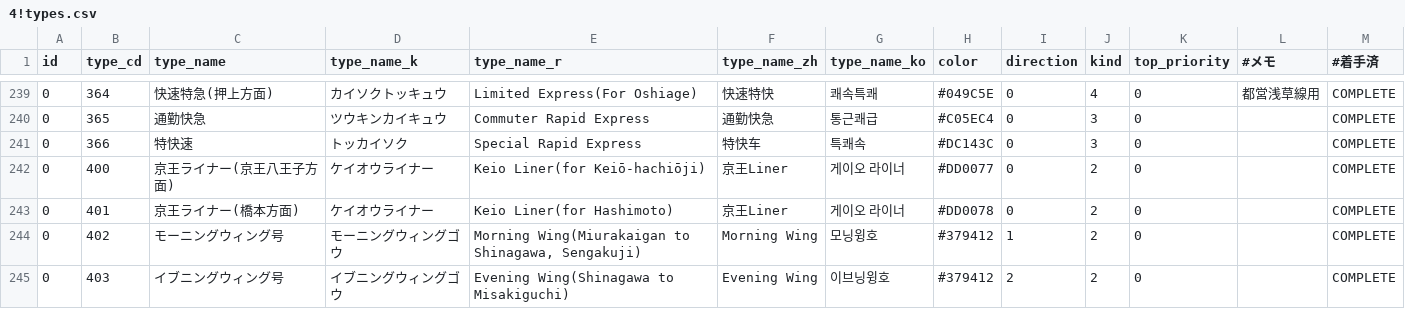
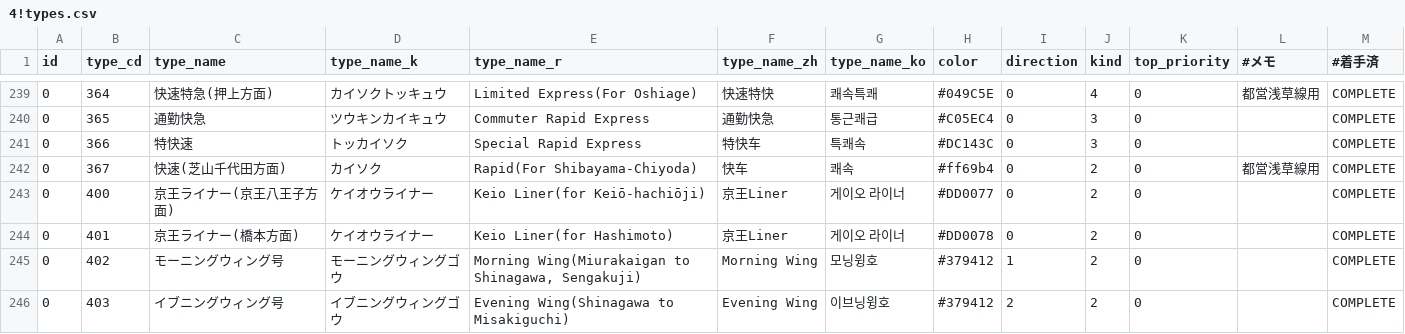
Before and after one commit to TrainLCD/StationAPI, a CSV file: data/4!types.csv, drawn as a sheet; only a part is shown, gaps mark what is left out; the diff names each change by its address in the sheet, - before the commit and + after, or states it on an @@ line.

Commit message:
快速(芝山千代田〜西馬込)追加

```diff
--- a/data/4!types.csv
+++ b/data/4!types.csv
+row 242: 0 | 367 | 快速(芝山千代田方面) | カイソク | Rapid(For Shibayama-Chiyoda) | 快车 | 쾌속 | #ff69b4 | 0 | 2 | 0 | 都営浅草線用 | COMPLETE
```
Also changed, not shown: 1 other file.
